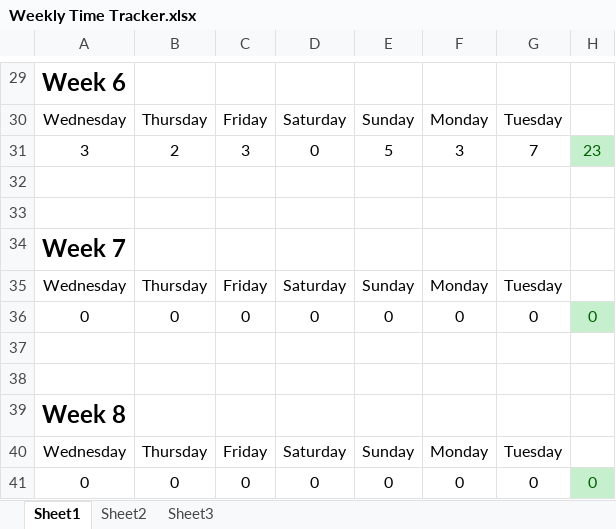
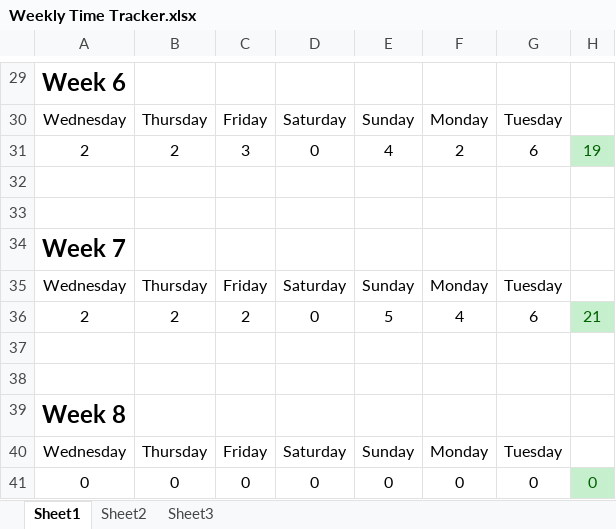
Before and after one commit to scottmcnulty/McNulty_Capstone_2014, an Excel workbook: Capstone/Documentation/Weekly Time Tracker.xlsx, sheet Sheet1, drawn as a sheet; only a part is shown, gaps mark what is left out; values as stored, in another font and other column widths than the file's, no borders; removed rows and columns are numbered as before the commit, all else as after; the diff names each change by its address in the sheet, - before the commit and + after, or states it on an @@ line.

```diff
--- a/Capstone/Documentation/Weekly Time Tracker.xlsx (sheet Sheet1)
+++ b/Capstone/Documentation/Weekly Time Tracker.xlsx (sheet Sheet1)
-row 31: 3 | 2 | 3 | 0 | 5 | 3 | 7 | 23
+row 31: 2 | 2 | 3 | 0 | 4 | 2 | 6 | 19
-row 36: 0 | 0 | 0 | 0 | 0 | 0 | 0 | 0
+row 36: 2 | 2 | 2 | 0 | 5 | 4 | 6 | 21
```
Also changed, not shown: 6 other files.
